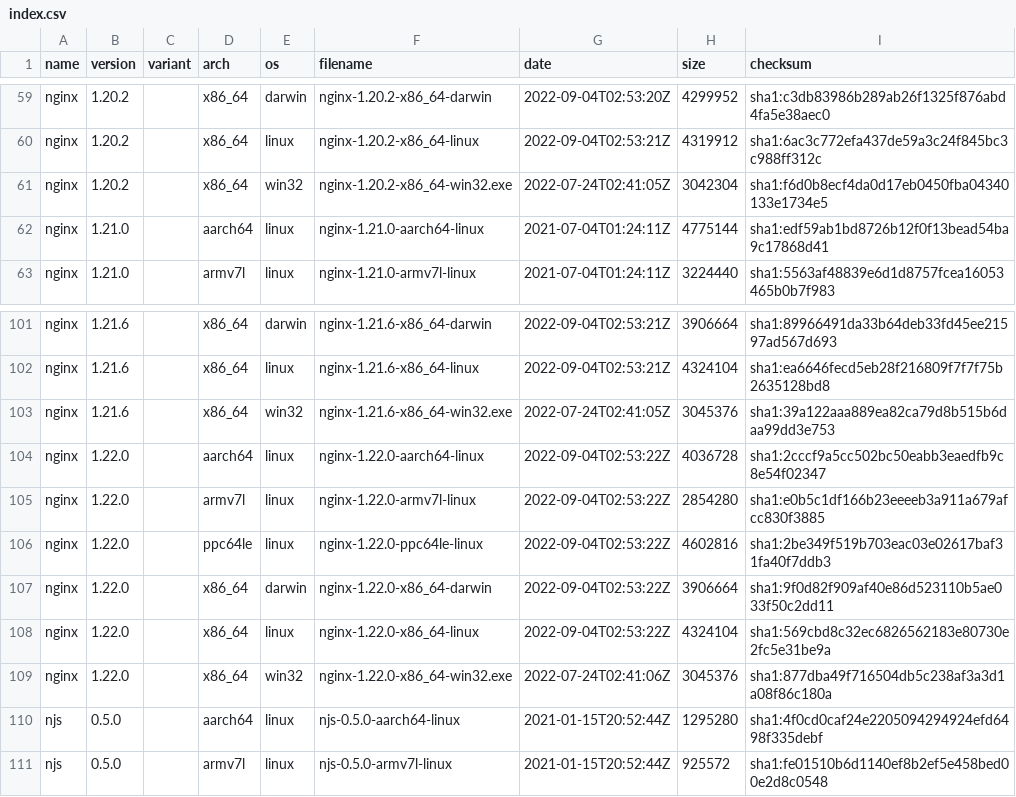
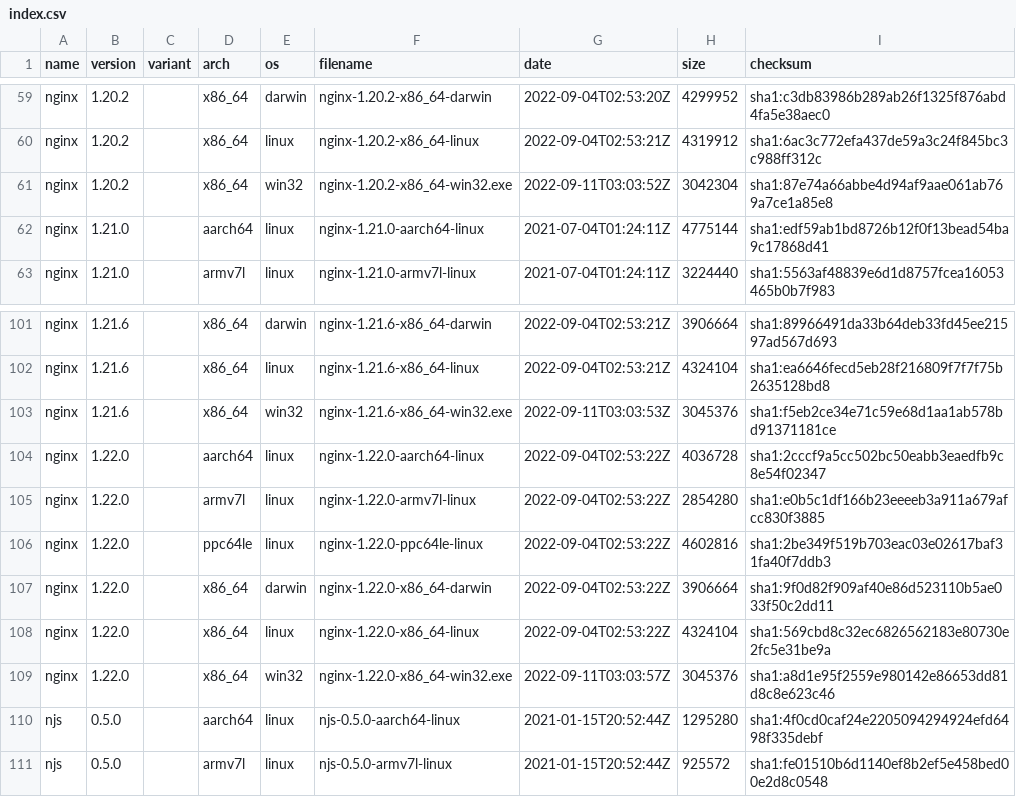
Before and after one commit to jirutka/nginx-binaries, a CSV file: index.csv, drawn as a sheet; only a part is shown, gaps mark what is left out.

```diff
--- a/index.csv
+++ b/index.csv
@@ -60,3 +60,3 @@ nginx,1.20.2,,x86_64,darwin,nginx-1.20.2-x86_64-darwin,2022-09-04T02:53:20Z,4299
 nginx,1.20.2,,x86_64,linux,nginx-1.20.2-x86_64-linux,2022-09-04T02:53:21Z,4319912,sha1:6ac3c772efa437de59a3c24f845bc3c988ff312c
-nginx,1.20.2,,x86_64,win32,nginx-1.20.2-x86_64-win32.exe,2022-07-24T02:41:05Z,3042304,sha1:f6d0b8ecf4da0d17eb0450fba04340133e1734e5
+nginx,1.20.2,,x86_64,win32,nginx-1.20.2-x86_64-win32.exe,2022-09-11T03:03:52Z,3042304,sha1:87e74a66abbe4d94af9aae061ab769a7ce1a85e8
 nginx,1.21.0,,aarch64,linux,nginx-1.21.0-aarch64-linux,2021-07-04T01:24:11Z,4775144,sha1:edf59ab1bd8726b12f0f13bead54ba9c17868d41
@@ -102,3 +102,3 @@ nginx,1.21.6,,x86_64,darwin,nginx-1.21.6-x86_64-darwin,2022-09-04T02:53:21Z,3906
 nginx,1.21.6,,x86_64,linux,nginx-1.21.6-x86_64-linux,2022-09-04T02:53:21Z,4324104,sha1:ea6646fecd5eb28f216809f7f7f75b2635128bd8
-nginx,1.21.6,,x86_64,win32,nginx-1.21.6-x86_64-win32.exe,2022-07-24T02:41:05Z,3045376,sha1:39a122aaa889ea82ca79d8b515b6daa99dd3e753
+nginx,1.21.6,,x86_64,win32,nginx-1.21.6-x86_64-win32.exe,2022-09-11T03:03:53Z,3045376,sha1:f5eb2ce34e71c59e68d1aa1ab578bd91371181ce
 nginx,1.22.0,,aarch64,linux,nginx-1.22.0-aarch64-linux,2022-09-04T02:53:22Z,4036728,sha1:2cccf9a5cc502bc50eabb3eaedfb9c8e54f02347
@@ -108,3 +108,3 @@ nginx,1.22.0,,x86_64,darwin,nginx-1.22.0-x86_64-darwin,2022-09-04T02:53:22Z,3906
 nginx,1.22.0,,x86_64,linux,nginx-1.22.0-x86_64-linux,2022-09-04T02:53:22Z,4324104,sha1:569cbd8c32ec6826562183e80730e2fc5e31be9a
-nginx,1.22.0,,x86_64,win32,nginx-1.22.0-x86_64-win32.exe,2022-07-24T02:41:06Z,3045376,sha1:877dba49f716504db5c238af3a3d1a08f86c180a
+nginx,1.22.0,,x86_64,win32,nginx-1.22.0-x86_64-win32.exe,2022-09-11T03:03:57Z,3045376,sha1:a8d1e95f2559e980142e86653dd81d8c8e623c46
 njs,0.5.0,,aarch64,linux,njs-0.5.0-aarch64-linux,2021-01-15T20:52:44Z,1295280,sha1:4f0cd0caf24e2205094294924efd6498f335debf
```
Also changed, not shown: 10 other files.
